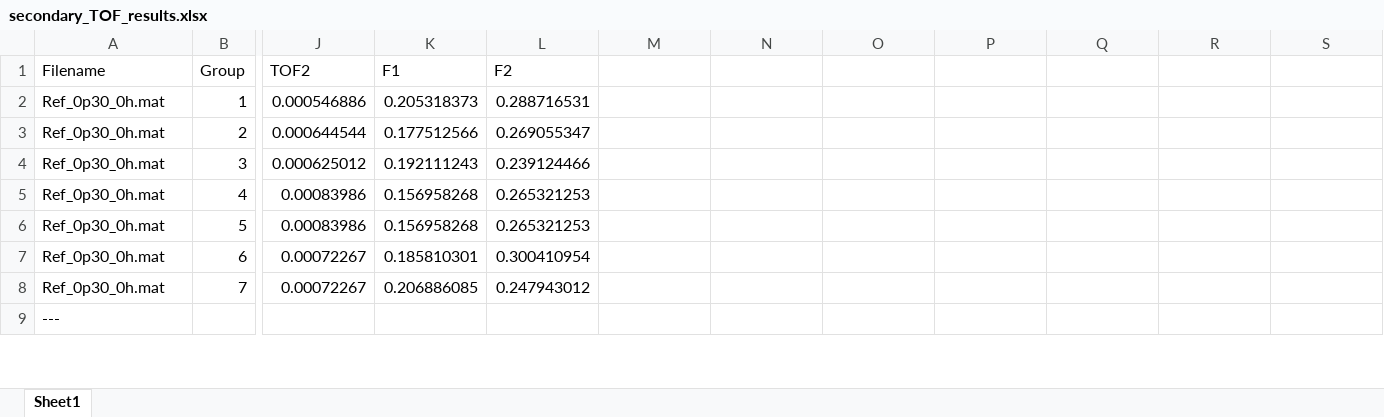
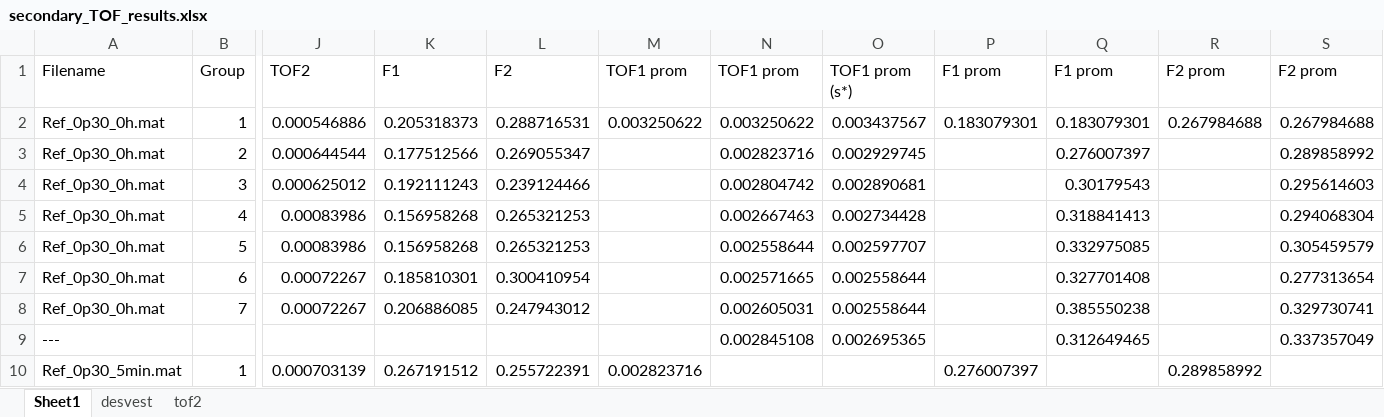
Before and after one commit to pabseb22/SingleSolitaryWaveAnalysis, an Excel workbook: Pastas_Mortero_2025/0p30/secondary_TOF_results.xlsx, sheet Sheet1, drawn as a sheet; only a part is shown, gaps mark what is left out; the shorter side is filled out with more unchanged rows; values as stored, in another font and other column widths than the file's, no borders; rows hold the shown columns only; the diff covers the shown part only; the diff names each change by its address in the sheet, - before the commit and + after, or states it on an @@ line.

```diff
--- a/Pastas_Mortero_2025/0p30/secondary_TOF_results.xlsx (sheet Sheet1)
+++ b/Pastas_Mortero_2025/0p30/secondary_TOF_results.xlsx (sheet Sheet1)
+sheet tab: desvest
+sheet tab: tof2
-M1: (empty)
+M1: TOF1 prom
-N1: (empty)
+N1: TOF1 prom
-O1: (empty)
+O1: TOF1 prom (s*)
-P1: (empty)
+P1: F1 prom
-Q1: (empty)
+Q1: F1 prom
-R1: (empty)
+R1: F2 prom
-S1: (empty)
+S1: F2 prom
-M2 (TOF1 prom): (empty)
+M2 (TOF1 prom): 0.003250622
-N2 (TOF1 prom): (empty)
+N2 (TOF1 prom): 0.003250622
-O2 (TOF1 prom (s*)): (empty)
+O2 (TOF1 prom (s*)): 0.003437567
-P2 (F1 prom): (empty)
+P2 (F1 prom): 0.183079301
-Q2 (F1 prom): (empty)
+Q2 (F1 prom): 0.183079301
-R2 (F2 prom): (empty)
+R2 (F2 prom): 0.267984688
-S2 (F2 prom): (empty)
+S2 (F2 prom): 0.267984688
-N3 (TOF1 prom): (empty)
+N3 (TOF1 prom): 0.002823716
-O3 (TOF1 prom (s*)): (empty)
+O3 (TOF1 prom (s*)): 0.002929745
-Q3 (F1 prom): (empty)
+Q3 (F1 prom): 0.276007397
-S3 (F2 prom): (empty)
+S3 (F2 prom): 0.289858992
-N4 (TOF1 prom): (empty)
+N4 (TOF1 prom): 0.002804742
-O4 (TOF1 prom (s*)): (empty)
+O4 (TOF1 prom (s*)): 0.002890681
-Q4 (F1 prom): (empty)
+Q4 (F1 prom): 0.30179543
-S4 (F2 prom): (empty)
+S4 (F2 prom): 0.295614603
-N5 (TOF1 prom): (empty)
+N5 (TOF1 prom): 0.002667463
-O5 (TOF1 prom (s*)): (empty)
+O5 (TOF1 prom (s*)): 0.002734428
-Q5 (F1 prom): (empty)
+Q5 (F1 prom): 0.318841413
-S5 (F2 prom): (empty)
+S5 (F2 prom): 0.294068304
-N6 (TOF1 prom): (empty)
+N6 (TOF1 prom): 0.002558644
-O6 (TOF1 prom (s*)): (empty)
+O6 (TOF1 prom (s*)): 0.002597707
-Q6 (F1 prom): (empty)
+Q6 (F1 prom): 0.332975085
-S6 (F2 prom): (empty)
+S6 (F2 prom): 0.305459579
-N7 (TOF1 prom): (empty)
+N7 (TOF1 prom): 0.002571665
-O7:O8 (TOF1 prom (s*)): (empty)
+O7:O8 (TOF1 prom (s*)): 0.002558644
-Q7 (F1 prom): (empty)
+Q7 (F1 prom): 0.327701408
-S7 (F2 prom): (empty)
+S7 (F2 prom): 0.277313654
-N8 (TOF1 prom): (empty)
+N8 (TOF1 prom): 0.002605031
-Q8 (F1 prom): (empty)
+Q8 (F1 prom): 0.385550238
-S8 (F2 prom): (empty)
+S8 (F2 prom): 0.329730741
+row 9: --- |  |  |  |  |  | 0.002845108 | 0.002695365 |  | 0.312649465 |  | 0.337357049
+row 10: Ref_0p30_5min.mat | 1 | 0.000703139 | 0.267191512 | 0.255722391 | 0.002823716 |  |  | 0.276007397 |  | 0.289858992
```
Also changed, not shown: 2 removed rows, 6 moved rows and 18 edited cells elsewhere in this sheet, Pastas_Mortero_2025/0p35/TOF_results_0P35.xlsx, Pastas_Mortero_2025/0p35/secondary_TOF_results.xlsx, 6 other files.
